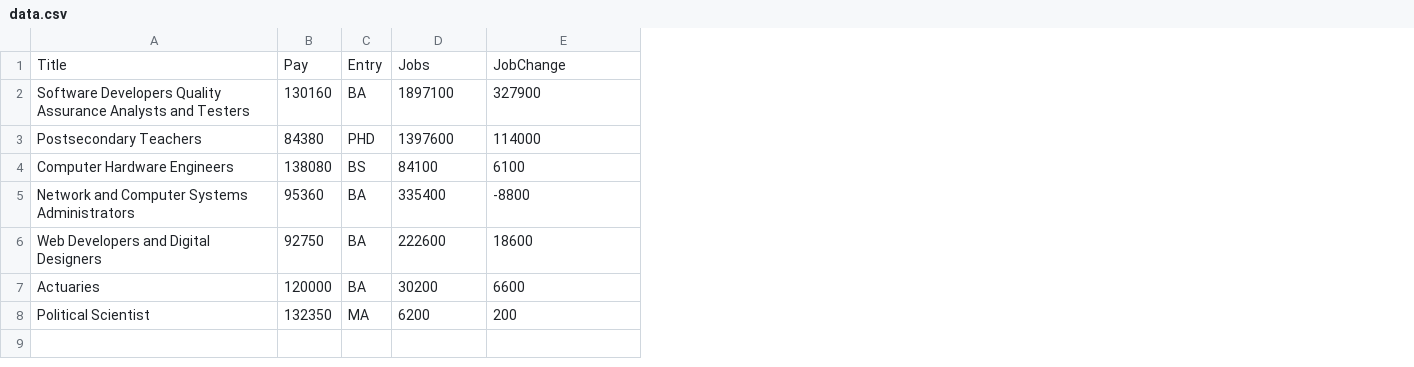
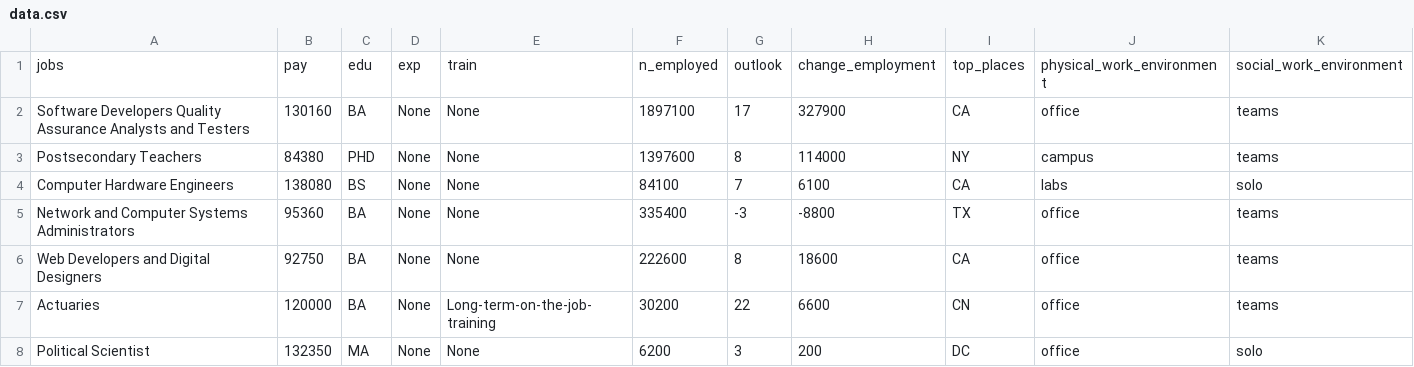
Before and after one commit to You-Gao/programming, a CSV file: assignment/assignment/data.csv, drawn as a sheet; removed rows and columns are numbered as before the commit, all else as after; the diff names each change by its address in the sheet, - before the commit and + after, or states it on an @@ line.

Commit message:
feat: data title

```diff
--- a/assignment/assignment/data.csv
+++ b/assignment/assignment/data.csv
+column D, rows 2-8: all None
+column E, rows 2-8: None | None | None | None | None | Long-term-on-the-job-training | None
+column G, rows 2-8: 17 | 8 | 7 | -3 | 8 | 22 | 3
+column I, rows 2-8: CA | NY | CA | TX | CA | CN | DC
+column J, rows 2-8: office | campus | labs | office | office | office | office
+column K, rows 2-8: teams | teams | solo | teams | teams | teams | solo
-row 1: Title | Pay | Entry | Jobs | JobChange
+row 1: jobs | pay | edu | exp | train | n_employed | outlook | change_employment | top_places | physical_work_environment | social_work_environment
```
